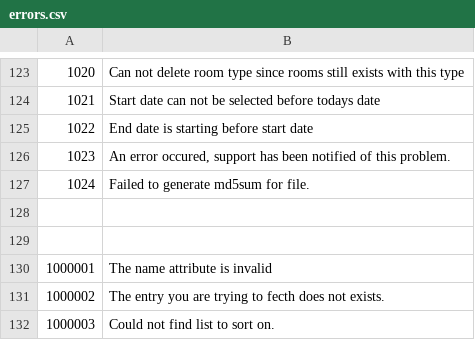
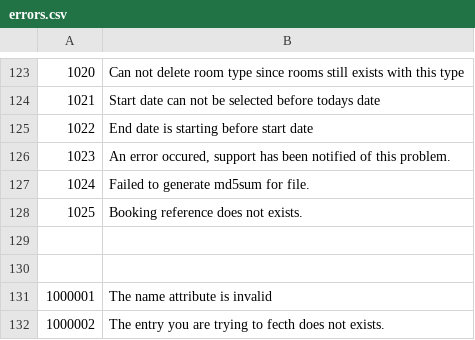
Before and after one commit to tamzidoronno/zaui-v4, a CSV file: com.getshop.client/language/en/errors.csv, drawn as a sheet; only a part is shown, gaps mark what is left out; the shorter side is filled out with more unchanged rows; the diff names each change by its address in the sheet, - before the commit and + after, or states it on an @@ line.

```diff
--- a/com.getshop.client/language/en/errors.csv
+++ b/com.getshop.client/language/en/errors.csv
+row 128: 1025 | Booking reference does not exists.
```
Also changed, not shown: 17 other files.
